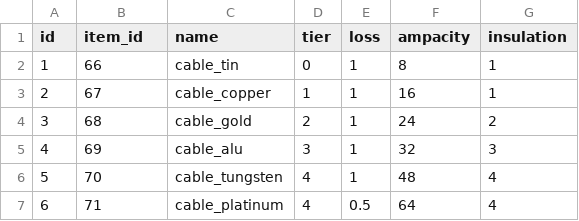
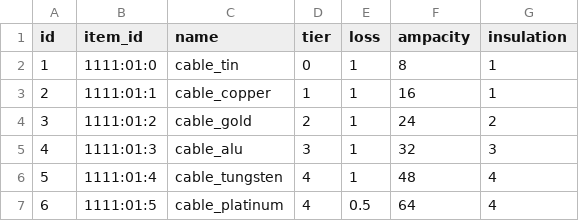
Before and after one commit to lexasub/gtnh-platform, a CSV file: data/registry/cables.csv, drawn as a sheet.

```diff
--- a/data/registry/cables.csv
+++ b/data/registry/cables.csv
@@ -1,7 +1,7 @@
 id,item_id,name,tier,loss,ampacity,insulation
-1,66,cable_tin,0,1,8,1
-2,67,cable_copper,1,1,16,1
-3,68,cable_gold,2,1,24,2
-4,69,cable_alu,3,1,32,3
-5,70,cable_tungsten,4,1,48,4
-6,71,cable_platinum,4,0.5,64,4
+1,1111:01:0,cable_tin,0,1,8,1
+2,1111:01:1,cable_copper,1,1,16,1
+3,1111:01:2,cable_gold,2,1,24,2
+4,1111:01:3,cable_alu,3,1,32,3
+5,1111:01:4,cable_tungsten,4,1,48,4
+6,1111:01:5,cable_platinum,4,0.5,64,4
```
Also changed, not shown: data/registry/items.csv, 9 other files.
